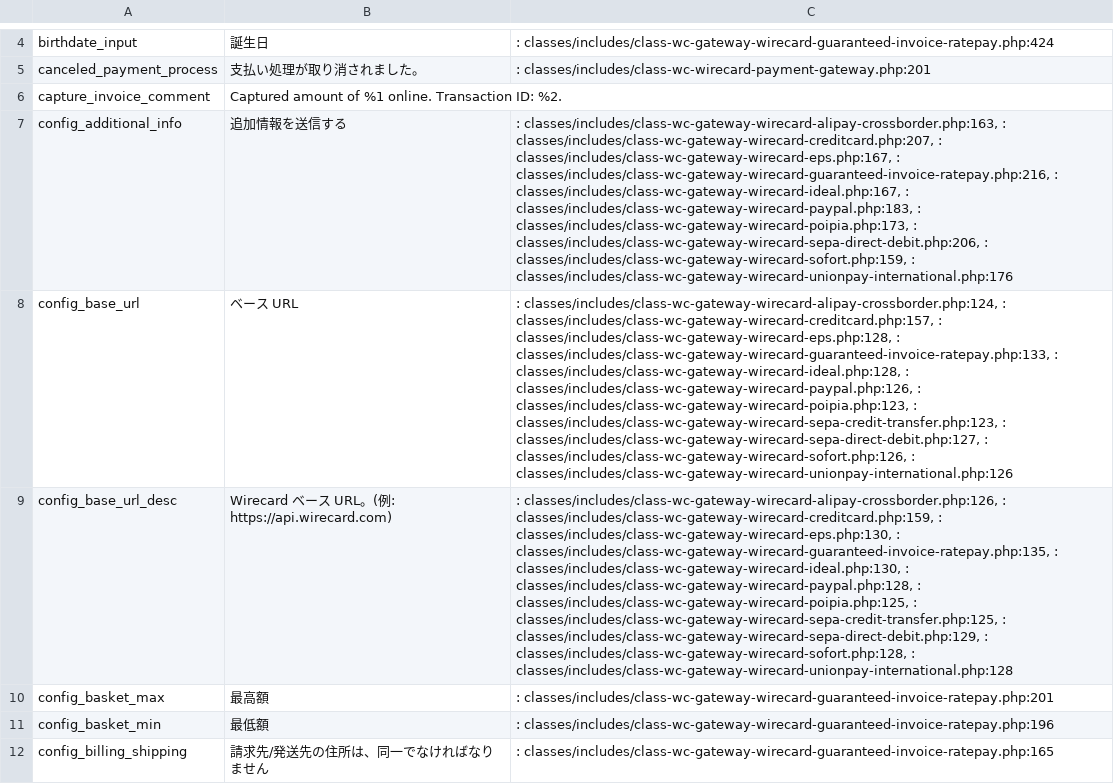
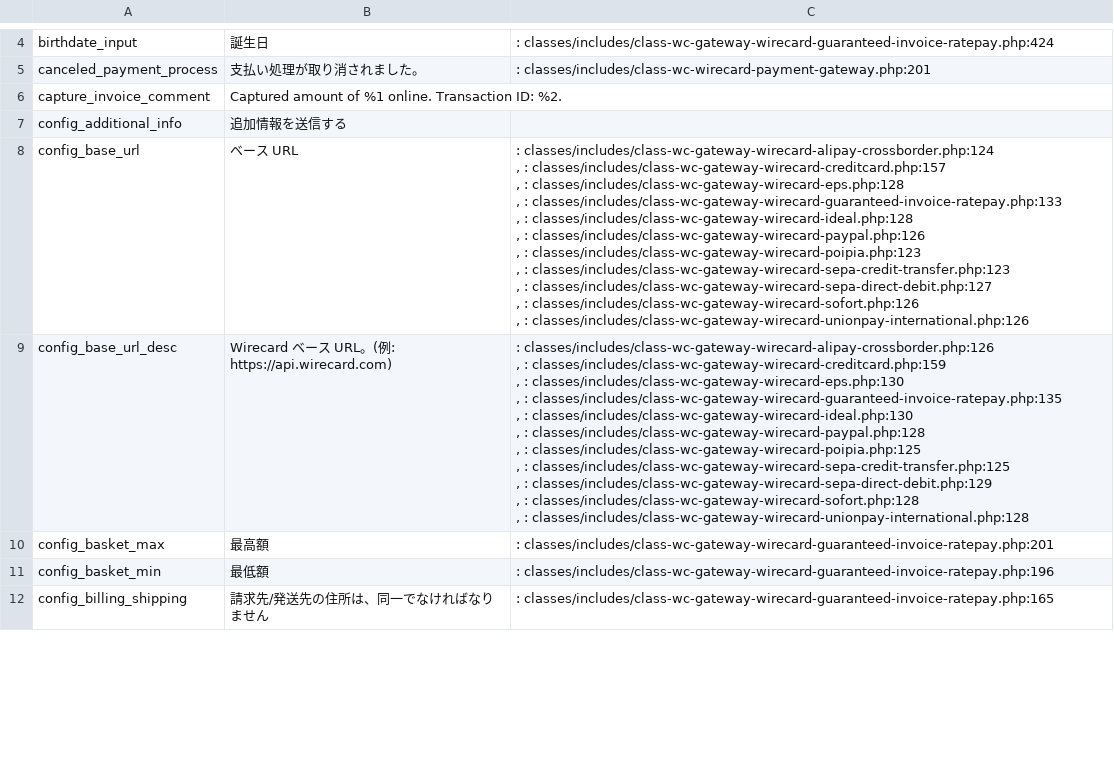
Before and after one commit to wirecard/magento2-ee, a CSV file: i18n/ja_JP.csv, drawn as a sheet; only a part is shown, gaps mark what is left out; ↵ is a line break in a cell; the diff covers the shown part only; the diff names each change by its address in the sheet, - before the commit and + after, or states it on an @@ line.

```diff
--- a/i18n/ja_JP.csv
+++ b/i18n/ja_JP.csv
-C7: : classes/includes/class-wc-gateway-wirecard-alipay-crossborder.php:163, : classes/includes/class-wc-gateway-wirecard-creditcard.php:207, : classes/includes/class-wc-gateway-wirecard-eps.php:167, : classes/includes/class-wc-gateway-wirecard-guaranteed-invoice-ratepay.php:216, : classes/includes/class-wc-gateway-wirecard-ideal.php:167, : classes/includes/class-wc-gateway-wirecard-paypal.php:183, : classes/includes/class-wc-gateway-wirecard-poipia.php:173, : classes/includes/class-wc-gateway-wirecard-sepa-direct-debit.php:206, : classes/includes/class-wc-gateway-wirecard-sofort.php:159, : classes/includes/class-wc-gateway-wirecard-unionpay-international.php:176
+C7: (empty)
-C8: : classes/includes/class-wc-gateway-wirecard-alipay-crossborder.php:124, : classes/includes/class-wc-gateway-wirecard-creditcard.php:157, : classes/includes/class-wc-gateway-wirecard-eps.php:128, : classes/includes/class-wc-gateway-wirecard-guaranteed-invoice-ratepay.php:133, : classes/includes/class-wc-gateway-wirecard-ideal.php:128, : classes/includes/class-wc-gateway-wirecard-paypal.php:126, : classes/includes/class-wc-gateway-wirecard-poipia.php:123, : classes/includes/class-wc-gateway-wirecard-sepa-credit-transfer.php:123, : classes/includes/class-wc-gateway-wirecard-sepa-direct-debit.php:127, : classes/includes/class-wc-gateway-wirecard-sofort.php:126, : classes/includes/class-wc-gateway-wirecard-unionpay-international.php:126
+C8: : classes/includes/class-wc-gateway-wirecard-alipay-crossborder.php:124 ↵ , : classes/includes/class-wc-gateway-wirecard-creditcard.php:157 ↵ , : classes/includes/class-wc-gateway-wirecard-eps.php:128 ↵ , : classes/includes/class-wc-gateway-wirecard-guaranteed-invoice-ratepay.php:133 ↵ , : classes/includes/class-wc-gateway-wirecard-ideal.php:128 ↵ , : classes/includes/class-wc-gateway-wirecard-paypal.php:126 ↵ , : classes/includes/class-wc-gateway-wirecard-poipia.php:123 ↵ , : classes/includes/class-wc-gateway-wirecard-sepa-credit-transfer.php:123 ↵ , : classes/includes/class-wc-gateway-wirecard-sepa-direct-debit.php:127 ↵ , : classes/includes/class-wc-gateway-wirecard-sofort.php:126 ↵ , : classes/includes/class-wc-gateway-wirecard-unionpay-international.php:126
-C9: : classes/includes/class-wc-gateway-wirecard-alipay-crossborder.php:126, : classes/includes/class-wc-gateway-wirecard-creditcard.php:159, : classes/includes/class-wc-gateway-wirecard-eps.php:130, : classes/includes/class-wc-gateway-wirecard-guaranteed-invoice-ratepay.php:135, : classes/includes/class-wc-gateway-wirecard-ideal.php:130, : classes/includes/class-wc-gateway-wirecard-paypal.php:128, : classes/includes/class-wc-gateway-wirecard-poipia.php:125, : classes/includes/class-wc-gateway-wirecard-sepa-credit-transfer.php:125, : classes/includes/class-wc-gateway-wirecard-sepa-direct-debit.php:129, : classes/includes/class-wc-gateway-wirecard-sofort.php:128, : classes/includes/class-wc-gateway-wirecard-unionpay-international.php:128
+C9: : classes/includes/class-wc-gateway-wirecard-alipay-crossborder.php:126 ↵ , : classes/includes/class-wc-gateway-wirecard-creditcard.php:159 ↵ , : classes/includes/class-wc-gateway-wirecard-eps.php:130 ↵ , : classes/includes/class-wc-gateway-wirecard-guaranteed-invoice-ratepay.php:135 ↵ , : classes/includes/class-wc-gateway-wirecard-ideal.php:130 ↵ , : classes/includes/class-wc-gateway-wirecard-paypal.php:128 ↵ , : classes/includes/class-wc-gateway-wirecard-poipia.php:125 ↵ , : classes/includes/class-wc-gateway-wirecard-sepa-credit-transfer.php:125 ↵ , : classes/includes/class-wc-gateway-wirecard-sepa-direct-debit.php:129 ↵ , : classes/includes/class-wc-gateway-wirecard-sofort.php:128 ↵ , : classes/includes/class-wc-gateway-wirecard-unionpay-international.php:128
```
Also changed, not shown: 1 added row and 21 edited cells elsewhere in this file, 8 other files.
